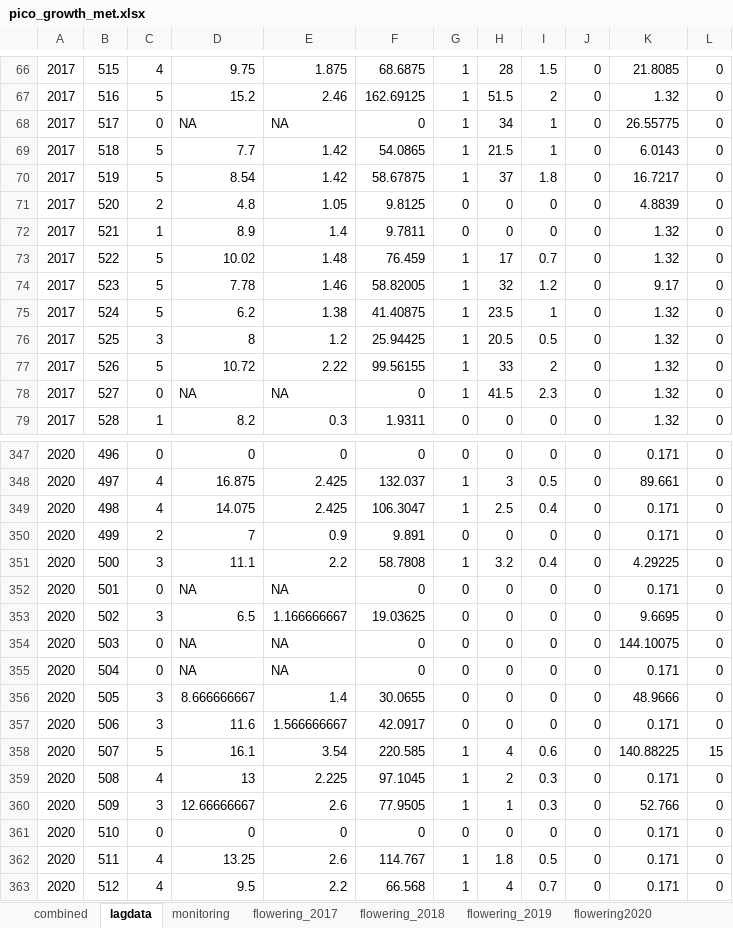
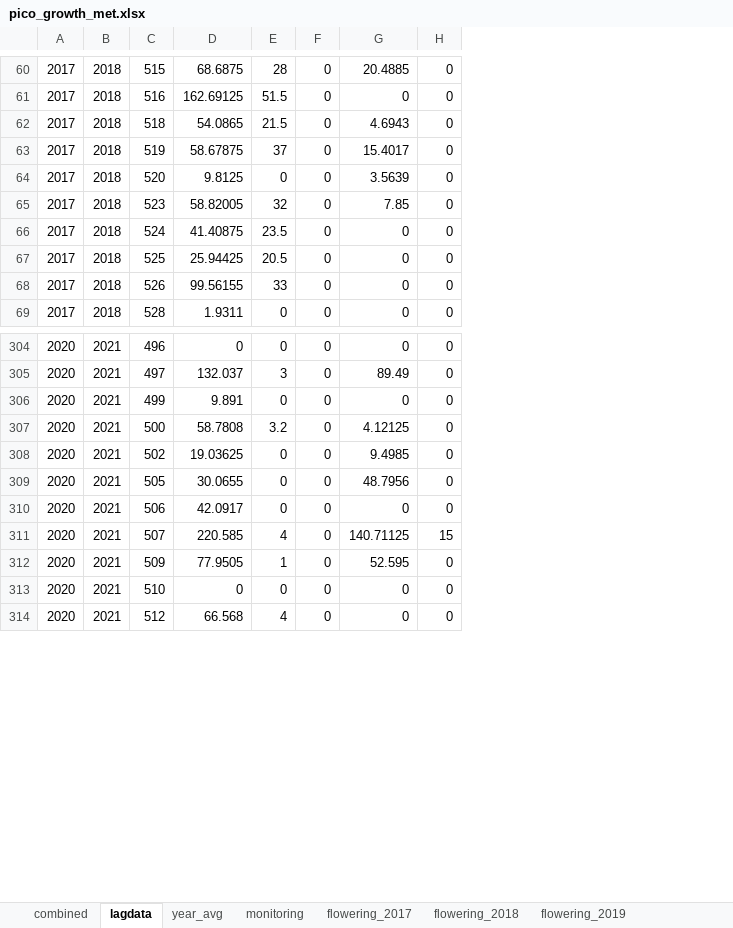
Before and after one commit to jaspkau/pico_growth, an Excel workbook: data/pico_growth_met.xlsx, sheet lagdata, drawn as a sheet; only a part is shown, gaps mark what is left out; values as stored, in another font and other column widths than the file's, no cell formats; removed rows and columns are numbered as before the commit, all else as after; the diff covers the shown part only; the diff names each change by its address in the sheet, - before the commit and + after, or states it on an @@ line.

```diff
--- a/data/pico_growth_met.xlsx (sheet lagdata)
+++ b/data/pico_growth_met.xlsx (sheet lagdata)
+sheet tab: year_avg
+column B, rows 60-69: all 2018; rows 304-314: all 2021
-column C, rows 66-67: 4 | 5; rows 69-71: 5 | 5 | 2; rows 74-77: 5 | 5 | 3 | 5; row 79: 1; rows 347-348: 0 | 4; rows 350-351: 2 | 3; row 353: 3; rows 356-358: 3 | 3 | 5; rows 360-361: 3 | 0; row 363: 4
-column D, rows 66-67: 9.75 | 15.2; rows 69-71: 7.7 | 8.54 | 4.8; rows 74-77: 7.78 | 6.2 | 8 | 10.72; row 79: 8.2; rows 347-348: 0 | 16.875; rows 350-351: 7 | 11.1; row 353: 6.5; rows 356-358: 8.666666667 | 11.6 | 16.1; rows 360-361: 12.66666667 | 0; row 363: 9.5
-column E, rows 66-67: 1.875 | 2.46; rows 69-71: 1.42 | 1.42 | 1.05; rows 74-77: 1.46 | 1.38 | 1.2 | 2.22; row 79: 0.3; rows 347-348: 0 | 2.425; rows 350-351: 0.9 | 2.2; row 353: 1.166666667; rows 356-358: 1.4 | 1.566666667 | 3.54; rows 360-361: 2.6 | 0; row 363: 2.2
-column G, rows 66-67: 1 | 1; rows 69-71: 1 | 1 | 0; rows 74-77: all 1; row 79: 0; rows 347-348: 0 | 1; rows 350-351: 0 | 1; row 353: 0; rows 356-358: 0 | 0 | 1; rows 360-361: 1 | 0; row 363: 1
-column I, rows 66-67: 1.5 | 2; rows 69-71: 1 | 1.8 | 0; rows 74-77: 1.2 | 1 | 0.5 | 2; row 79: 0; rows 347-348: 0 | 0.5; rows 350-351: 0 | 0.4; row 353: 0; rows 356-358: 0 | 0 | 0.6; rows 360-361: 0.3 | 0; row 363: 0.7
-column K, rows 66-67: 21.8085 | 1.32; rows 69-71: 6.0143 | 16.7217 | 4.8839; rows 74-77: 9.17 | 1.32 | 1.32 | 1.32; row 79: 1.32; rows 347-348: 0.171 | 89.661; rows 350-351: 0.171 | 4.29225; row 353: 9.6695; rows 356-358: 48.9666 | 0.171 | 140.88225; rows 360-361: 52.766 | 0.171; row 363: 0.171
+column G, rows 60-69: 20.4885 | 0 | 4.6943 | 15.4017 | 3.5639 | 7.85 | 0 | 0 | 0 | 0; rows 304-314: 0 | 89.49 | 0 | 4.12125 | 9.4985 | 48.7956 | 0 | 140.71125 | 52.595 | 0 | 0
-row 68: 2017 | 517 | 0 | NA | NA | 0 | 1 | 34 | 1 | 0 | 26.55775 | 0
-row 72: 2017 | 521 | 1 | 8.9 | 1.4 | 9.7811 | 0 | 0 | 0 | 0 | 1.32 | 0
-row 73: 2017 | 522 | 5 | 10.02 | 1.48 | 76.459 | 1 | 17 | 0.7 | 0 | 1.32 | 0
-row 78: 2017 | 527 | 0 | NA | NA | 0 | 1 | 41.5 | 2.3 | 0 | 1.32 | 0
-row 349: 2020 | 498 | 4 | 14.075 | 2.425 | 106.3047 | 1 | 2.5 | 0.4 | 0 | 0.171 | 0
-row 352: 2020 | 501 | 0 | NA | NA | 0 | 0 | 0 | 0 | 0 | 0.171 | 0
-row 354: 2020 | 503 | 0 | NA | NA | 0 | 0 | 0 | 0 | 0 | 144.10075 | 0
-row 355: 2020 | 504 | 0 | NA | NA | 0 | 0 | 0 | 0 | 0 | 0.171 | 0
-row 359: 2020 | 508 | 4 | 13 | 2.225 | 97.1045 | 1 | 2 | 0.3 | 0 | 0.171 | 0
-row 362: 2020 | 511 | 4 | 13.25 | 2.6 | 114.767 | 1 | 1.8 | 0.5 | 0 | 0.171 | 0
```
Also changed, not shown: 90 added rows, 63 removed rows and 2 edited cells elsewhere in this sheet, sheet combined, sheet monitoring, other sheet tabs, cell formats, 3 other files.
